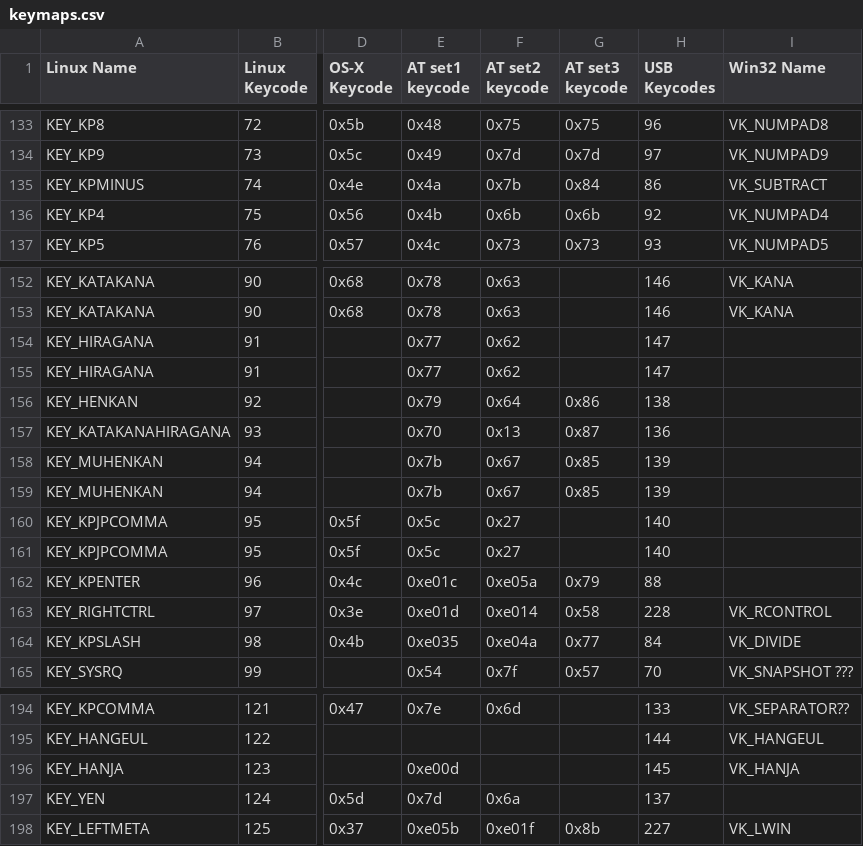
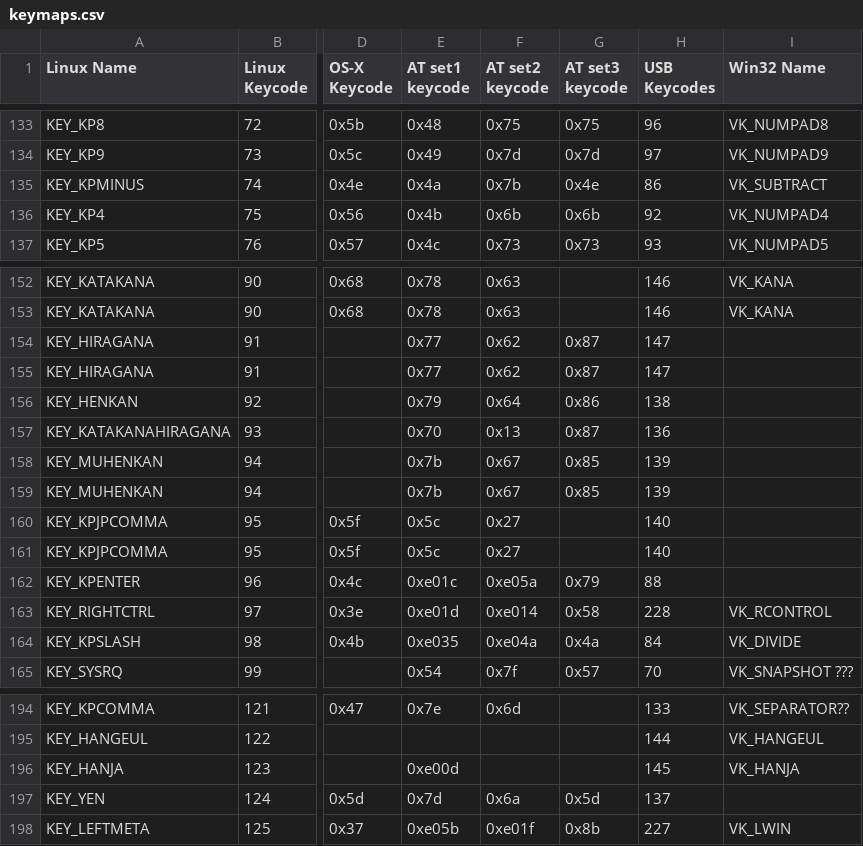
Before and after one commit to qemu/keycodemapdb, a CSV file: data/keymaps.csv, drawn as a sheet; only a part is shown, gaps mark what is left out; the diff names each change by its address in the sheet, - before the commit and + after, or states it on an @@ line.

Commit message:
Misc fixes in AT set 3 scancodes
Signed-off-by: Daniel P. Berrange <berrange@redhat.com>

```diff
--- a/data/keymaps.csv
+++ b/data/keymaps.csv
-G135 (AT set3 keycode): 0x84
+G135 (AT set3 keycode): 0x4e
-G154:G155 (AT set3 keycode): (empty)
+G154:G155 (AT set3 keycode): 0x87
-G164 (AT set3 keycode): 0x77
+G164 (AT set3 keycode): 0x4a
-G197 (AT set3 keycode): (empty)
+G197 (AT set3 keycode): 0x5d
```
